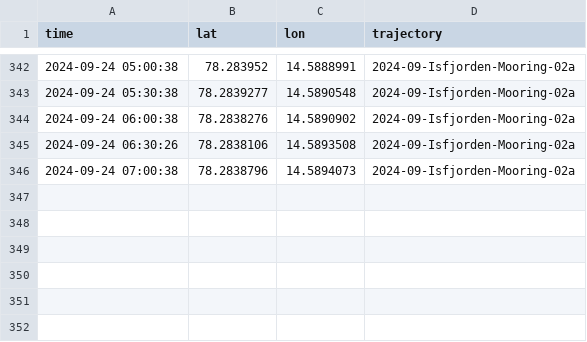
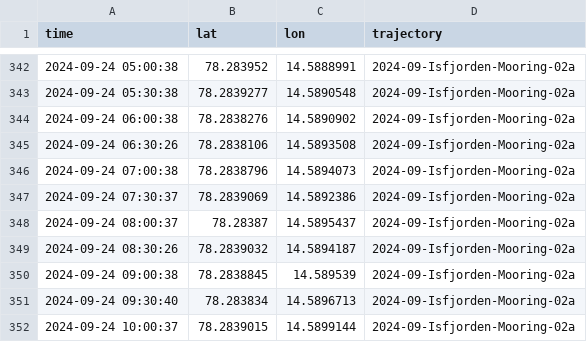
Before and after one commit to jerabaul29/2024_data_Isfjorden_02a, a CSV file: gps_data_Isfjorden-Mooring-02a.csv, drawn as a sheet; only a part is shown, gaps mark what is left out; the diff names each change by its address in the sheet, - before the commit and + after, or states it on an @@ line.

Commit message:
Push data

```diff
--- a/gps_data_Isfjorden-Mooring-02a.csv
+++ b/gps_data_Isfjorden-Mooring-02a.csv
+row 347: 2024-09-24 07:30:37 | 78.2839069 | 14.5892386 | 2024-09-Isfjorden-Mooring-02a
+row 348: 2024-09-24 08:00:37 | 78.28387 | 14.5895437 | 2024-09-Isfjorden-Mooring-02a
+row 349: 2024-09-24 08:30:26 | 78.2839032 | 14.5894187 | 2024-09-Isfjorden-Mooring-02a
+row 350: 2024-09-24 09:00:38 | 78.2838845 | 14.589539 | 2024-09-Isfjorden-Mooring-02a
+row 351: 2024-09-24 09:30:40 | 78.283834 | 14.5896713 | 2024-09-Isfjorden-Mooring-02a
+row 352: 2024-09-24 10:00:37 | 78.2839015 | 14.5899144 | 2024-09-Isfjorden-Mooring-02a
```
Also changed, not shown: temp_data_Isfjorden-Mooring-02a.csv.
